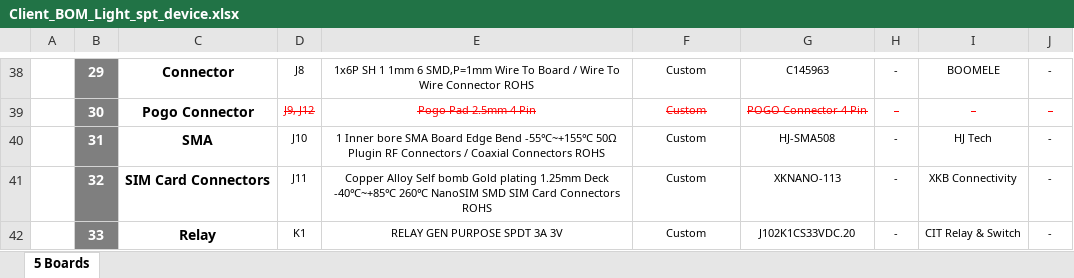
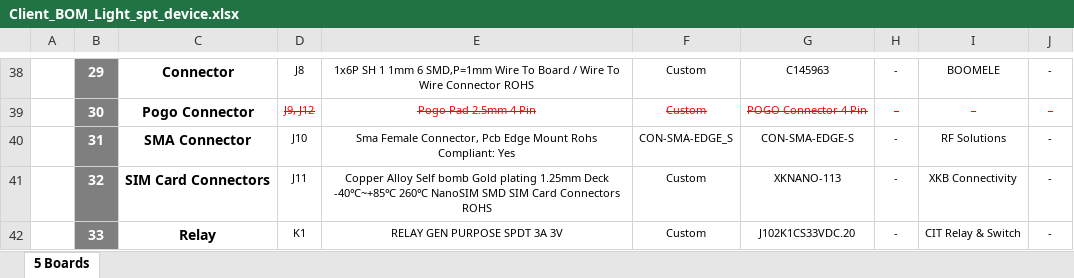
Before and after one commit to eSpark-Backup/chrisbyrd-lightsptdevice, an Excel workbook: Design Files/LightSPT-Device-v1.0/BOM/Client_BOM_Light_spt_device.xlsx, sheet 5 Boards, drawn as a sheet; only a part is shown, gaps mark what is left out; values as stored, in another font and other column widths than the file's, no borders; charts and pictures not drawn; the diff names each change by its address in the sheet, - before the commit and + after, or states it on an @@ line.

Commit message:
#4 Client BOM Updated.

```diff
--- a/Design Files/LightSPT-Device-v1.0/BOM/Client_BOM_Light_spt_device.xlsx (sheet 5 Boards)
+++ b/Design Files/LightSPT-Device-v1.0/BOM/Client_BOM_Light_spt_device.xlsx (sheet 5 Boards)
-C40: SMA
+C40: SMA Connector
-E40: 1 Inner bore SMA Board Edge Bend -55℃~+155℃ 50Ω Plugin RF Connectors / Coaxial Connectors ROHS
+E40: Sma Female Connector, Pcb Edge Mount Rohs Compliant: Yes
-F40: Custom
+F40: CON-SMA-EDGE_S
-G40: HJ-SMA508
+G40: CON-SMA-EDGE-S
-I40: HJ Tech
+I40: RF Solutions
```
Also changed, not shown: Design Files/LightSPT-Device-v1.0/BOM/eSpark_BOM_Light_spt_device.xlsx.
